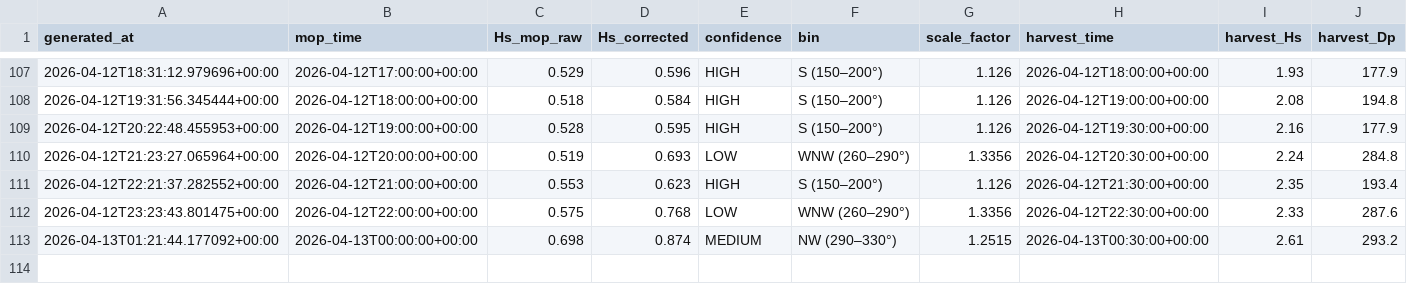
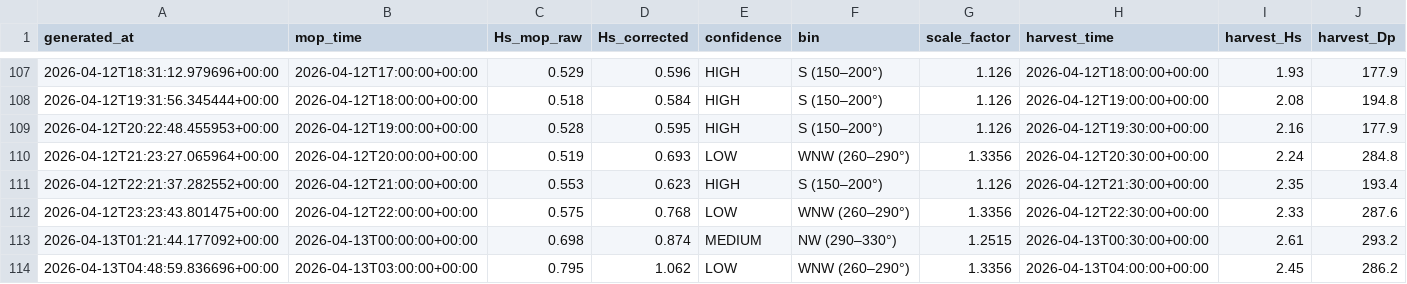
Before and after one commit to aadhavr/campus-point-waves, a CSV file: forecast_log.csv, drawn as a sheet; only a part is shown, gaps mark what is left out; the diff names each change by its address in the sheet, - before the commit and + after, or states it on an @@ line.

```diff
--- a/forecast_log.csv
+++ b/forecast_log.csv
+row 114: 2026-04-13T04:48:59.836696+00:00 | 2026-04-13T03:00:00+00:00 | 0.795 | 1.062 | LOW | WNW (260–290°) | 1.3356 | 2026-04-13T04:00:00+00:00 | 2.45 | 286.2
```
Also changed, not shown: 1 other file.
